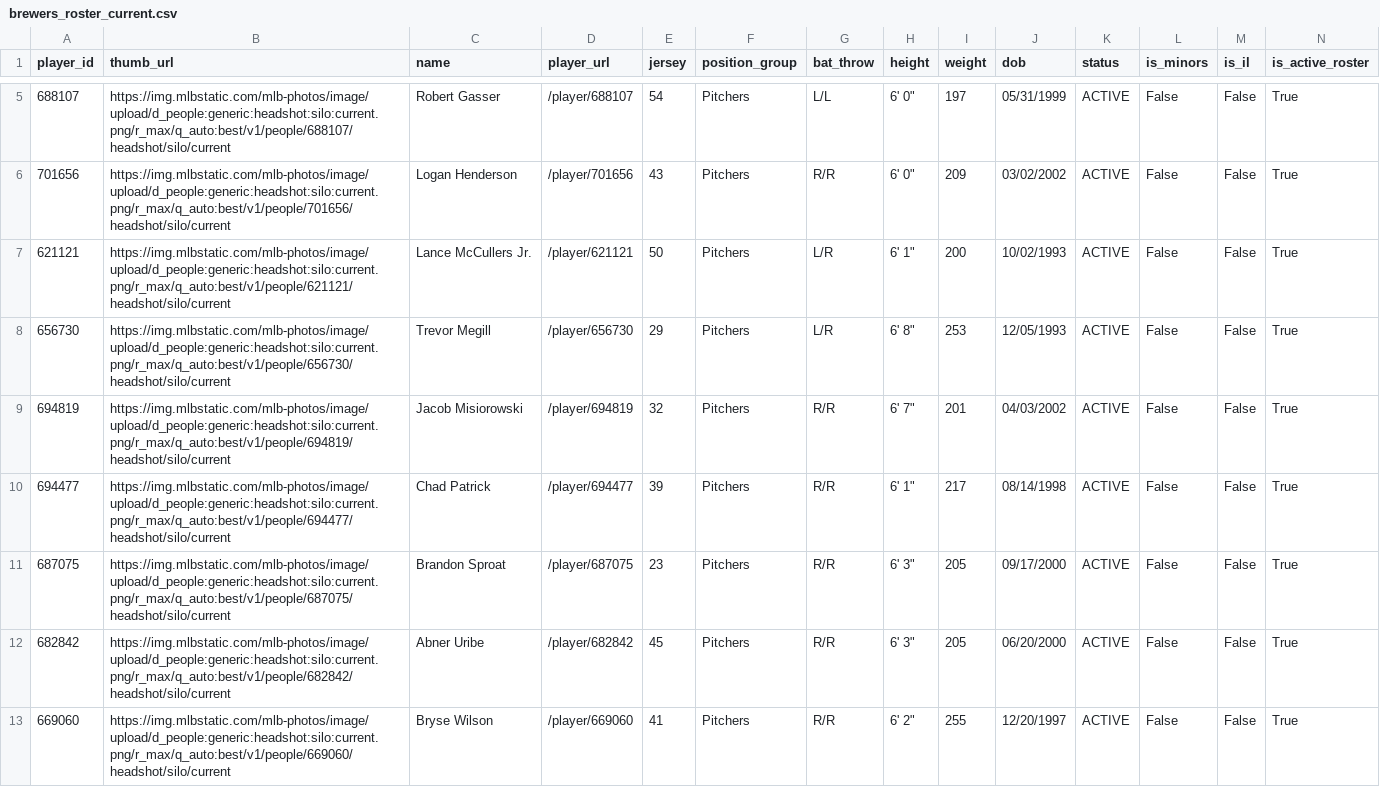
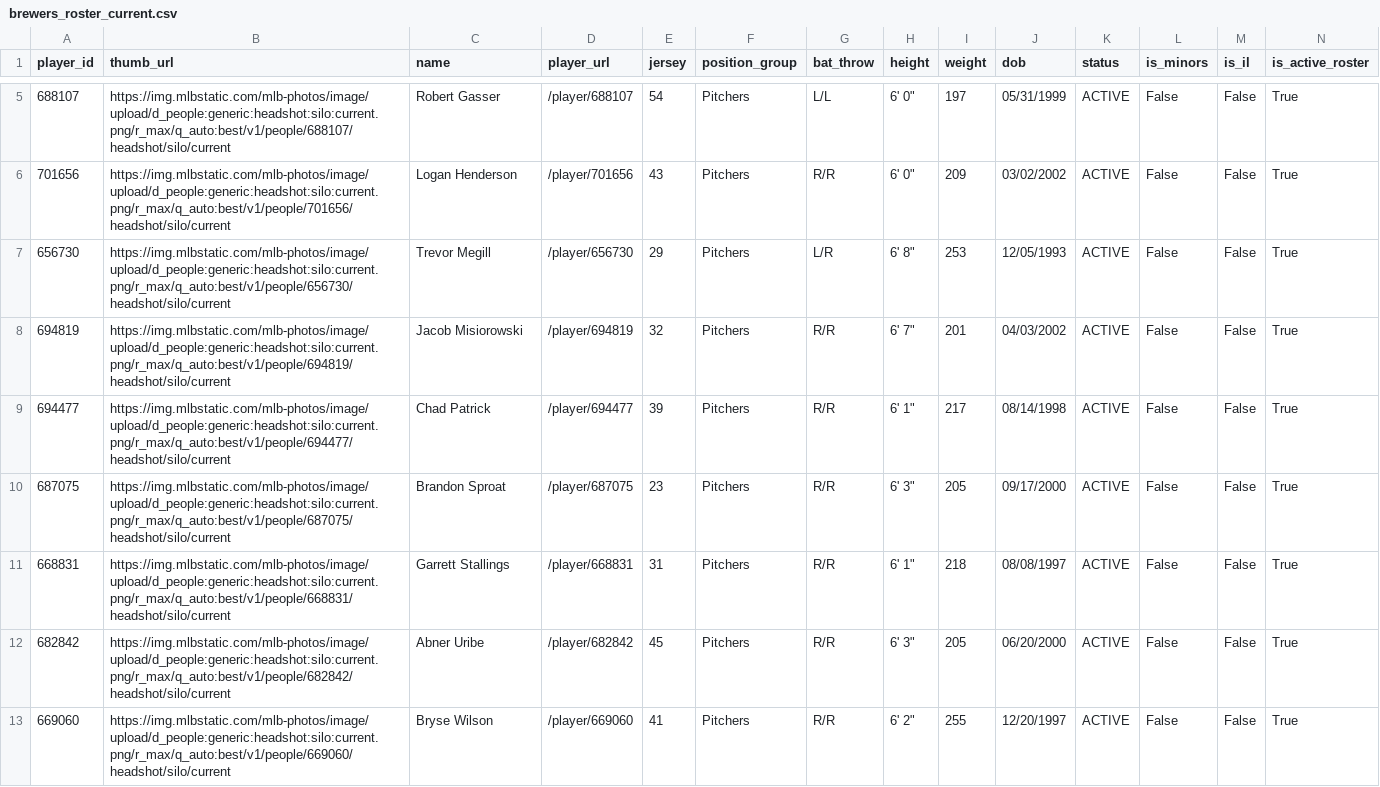
Before and after one commit to twallac10/mkebrewers-bot, a CSV file: data/roster/brewers_roster_current.csv, drawn as a sheet; only a part is shown, gaps mark what is left out; removed rows and columns are numbered as before the commit, all else as after; rows hold the shown columns only; the diff names each change by its address in the sheet, - before the commit and + after, or states it on an @@ line.

```diff
--- a/data/roster/brewers_roster_current.csv
+++ b/data/roster/brewers_roster_current.csv
-row 7: 621121 | https://img.mlbstatic.com/mlb-photos/image/upload/d_people:generic:headshot:silo:current.png/r_max/q_auto:best/v1/people/621121/headshot/silo/current | Lance McCullers Jr. | /player/621121 | 50 | Pitchers | L/R | 6' 1" | 200 | 10/02/1993 | ACTIVE | False | False | True
+row 11: 668831 | https://img.mlbstatic.com/mlb-photos/image/upload/d_people:generic:headshot:silo:current.png/r_max/q_auto:best/v1/people/668831/headshot/silo/current | Garrett Stallings | /player/668831 | 31 | Pitchers | R/R | 6' 1" | 218 | 08/08/1997 | ACTIVE | False | False | True
```
Also changed, not shown: data/batting/brewers_xwoba_current.csv, data/roster/brewers_transactions_current.csv, 23 other files.
